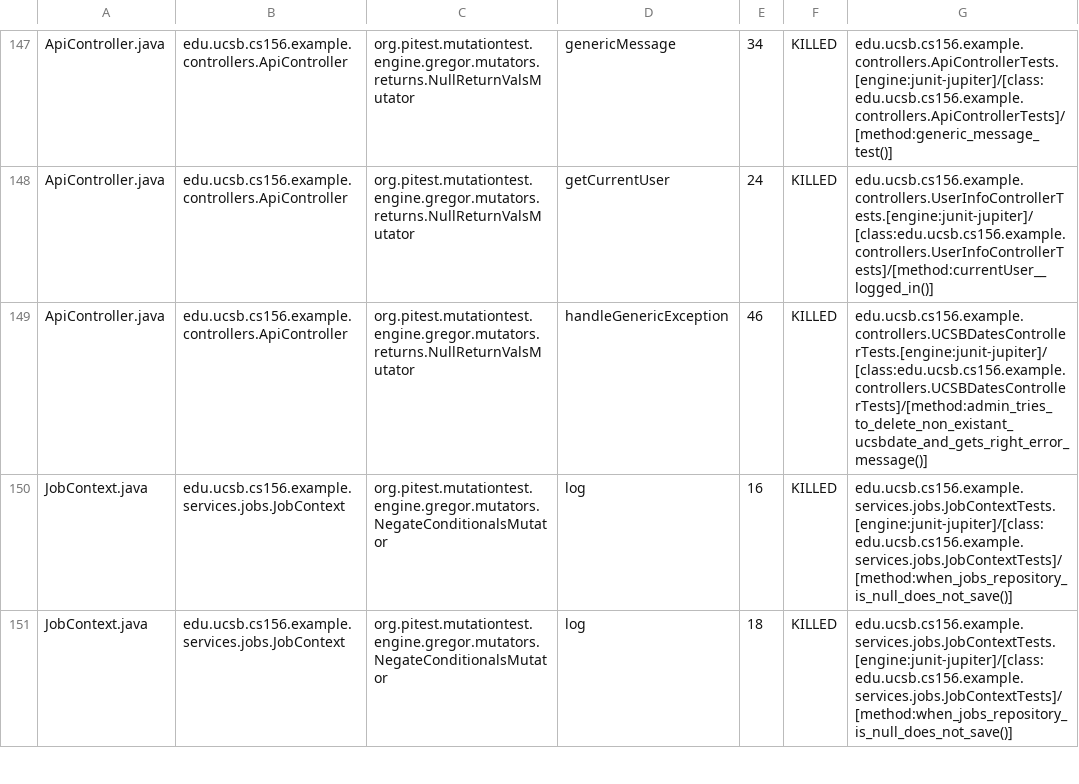
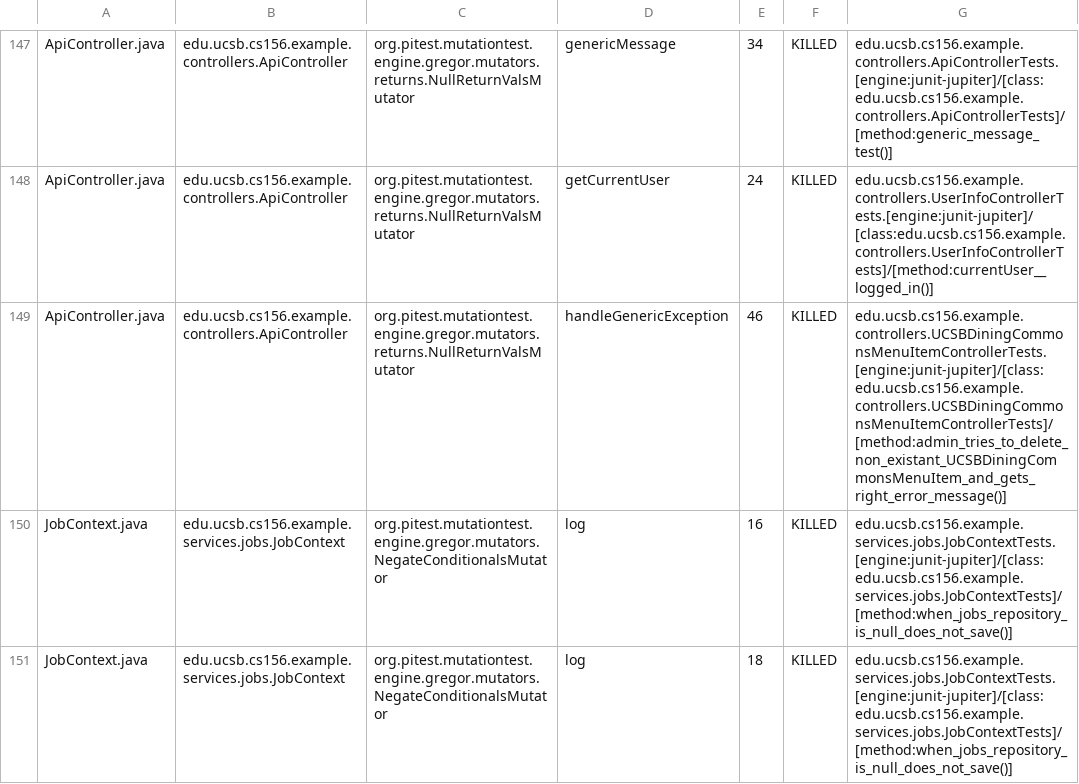
Before and after one commit to ucsb-cs156-f25/team02-f25-01, a CSV file: prs/73/pitest/mutations.csv, drawn as a sheet; only a part is shown, gaps mark what is left out.

Commit message:
Deploying to gh-pages from @ ucsb-cs156-f25/team02-f25-01@604754da41ab633f836d3ce5e754dab7273dda31 🚀

```diff
--- a/prs/73/pitest/mutations.csv
+++ b/prs/73/pitest/mutations.csv
@@ -148,3 +148,3 @@ ApiController.java,edu.ucsb.cs156.example.controllers.ApiController,org.pitest.m
 ApiController.java,edu.ucsb.cs156.example.controllers.ApiController,org.pitest.mutationtest.engine.gregor.mutators.returns.NullReturnValsMutator,getCurrentUser,24,KILLED,edu.ucsb.cs156.example.controllers.UserInfoControllerTests.[engine:junit-jupiter]/[class:edu.ucsb.cs156.example.controllers.UserInfoControllerTests]/[method:currentUser__logged_in()]
-ApiController.java,edu.ucsb.cs156.example.controllers.ApiController,org.pitest.mutationtest.engine.gregor.mutators.returns.NullReturnValsMutator,handleGenericException,46,KILLED,edu.ucsb.cs156.example.controllers.UCSBDatesControllerTests.[engine:junit-jupiter]/[class:edu.ucsb.cs156.example.controllers.UCSBDatesControllerTests]/[method:admin_tries_to_delete_non_existant_ucsbdate_and_gets_right_error_message()]
+ApiController.java,edu.ucsb.cs156.example.controllers.ApiController,org.pitest.mutationtest.engine.gregor.mutators.returns.NullReturnValsMutator,handleGenericException,46,KILLED,edu.ucsb.cs156.example.controllers.UCSBDiningCommonsMenuItemControllerTests.[engine:junit-jupiter]/[class:edu.ucsb.cs156.example.controllers.UCSBDiningCommonsMenuItemControllerTests]/[method:admin_tries_to_delete_non_existant_UCSBDiningCommonsMenuItem_and_gets_right_error_message()]
 JobContext.java,edu.ucsb.cs156.example.services.jobs.JobContext,org.pitest.mutationtest.engine.gregor.mutators.NegateConditionalsMutator,log,16,KILLED,edu.ucsb.cs156.example.services.jobs.JobContextTests.[engine:junit-jupiter]/[class:edu.ucsb.cs156.example.services.jobs.JobContextTests]/[method:when_jobs_repository_is_null_does_not_save()]
```
Also changed, not shown: 19 other files.
